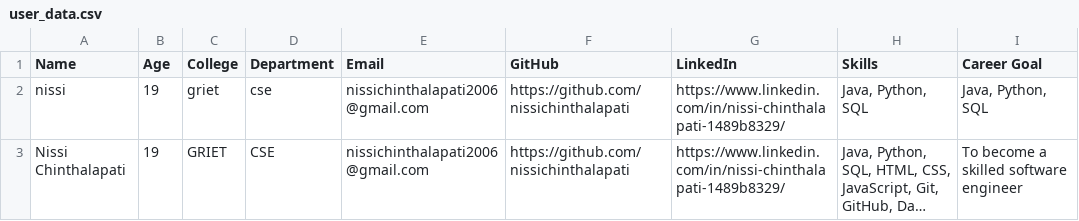
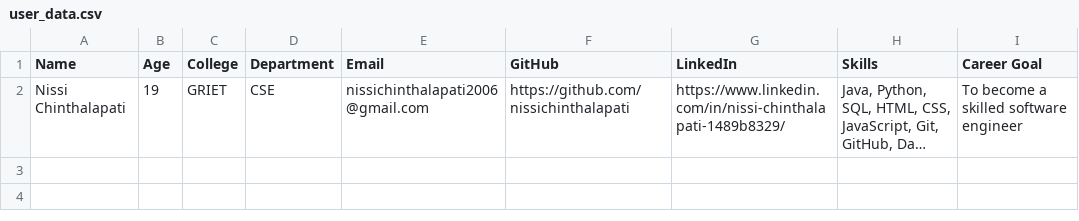
Before and after one commit to nissichinthalapati/students_tasks, a CSV file: user_data_project/user_data.csv, drawn as a sheet; long unchanged cells end in …; the diff names each change by its address in the sheet, - before the commit and + after, or states it on an @@ line.

Commit message:
Update user_data.csv

```diff
--- a/user_data_project/user_data.csv
+++ b/user_data_project/user_data.csv
-row 2: nissi | 19 | griet | cse | nissichinthalapati2006@gmail.com | https://github.com/nissichinthalapati | https://www.linkedin.com/in/nissi-chinthalapati-1489b8329/ | Java, Python, SQL | Java, Python, SQL
```
